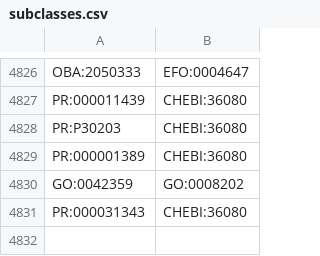
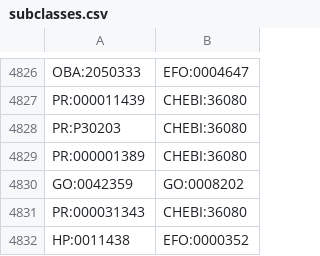
Before and after one commit to EBISPOT/efo, a CSV file: src/templates/subclasses.csv, drawn as a sheet; only a part is shown, gaps mark what is left out.

```diff
--- a/src/templates/subclasses.csv
+++ b/src/templates/subclasses.csv
@@ -4831 +4831,2 @@ GO:0042359,GO:0008202
 PR:000031343,CHEBI:36080
+HP:0011438,EFO:0000352
```
Also changed, not shown: src/ontology/components/mondo_efo_mappings.template.tsv, src/ontology/components/mondo_efo_mappings.tsv, 15 other files.
